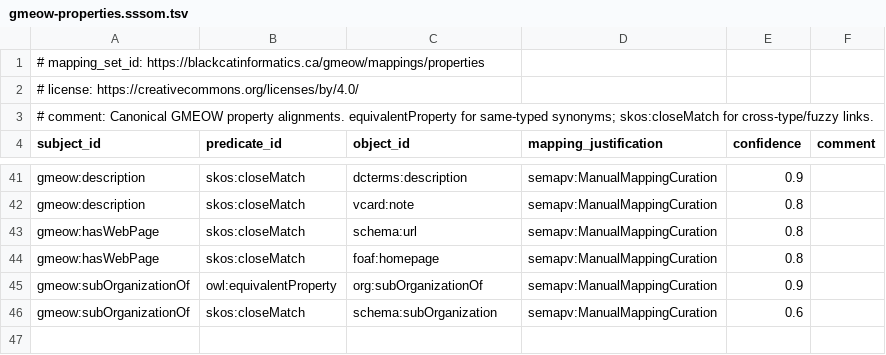
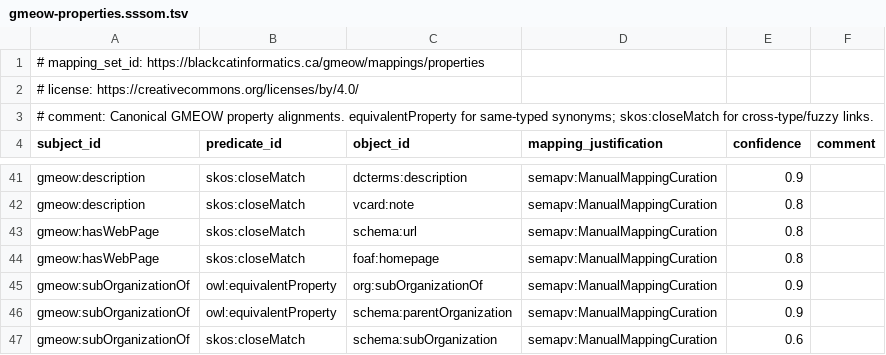
Before and after one commit to Blackcat-Informatics/gmeow-ontology, a TSV file: mappings/gmeow-properties.sssom.tsv, drawn as a sheet; only a part is shown, gaps mark what is left out; the diff names each change by its address in the sheet, - before the commit and + after, or states it on an @@ line.

Commit message:
fix(contact-fields): address PR review — SSSOM direction, FnO param types, EDOAL sync
- subOrganizationOf (child→parent) now aligns to schema:parentOrganization
  (the correct child→parent counterpart); schema:subOrganization (the inverse,
  parent→child) demoted to a low-confidence closeMatch (Gemini).
- FnO param types fixed: pBirthEvent is the eventDate value (rdfs:Literal, not
  gmeow:Birth); pMembership is the hasRole value (gmeow:Role, not Membership)
  (Gemini).
- vcard.edoal.ttl + foaf.edoal.ttl: added the contact-field cells (nickname, bday,
  title, note, hasURL / nick, homepage) so the declarative EDOAL specs match their
  CONSTRUCT executors — restoring four-layer sync (Copilot).

validate, mappings, OWL 2 DL + ELK, 190 tests, ruff, mypy, pre-commit all pass.

```diff
--- a/mappings/gmeow-properties.sssom.tsv
+++ b/mappings/gmeow-properties.sssom.tsv
+row 46: gmeow:subOrganizationOf | owl:equivalentProperty | schema:parentOrganization | semapv:ManualMappingCuration | 0.9
```
Also changed, not shown: 3 other files.
